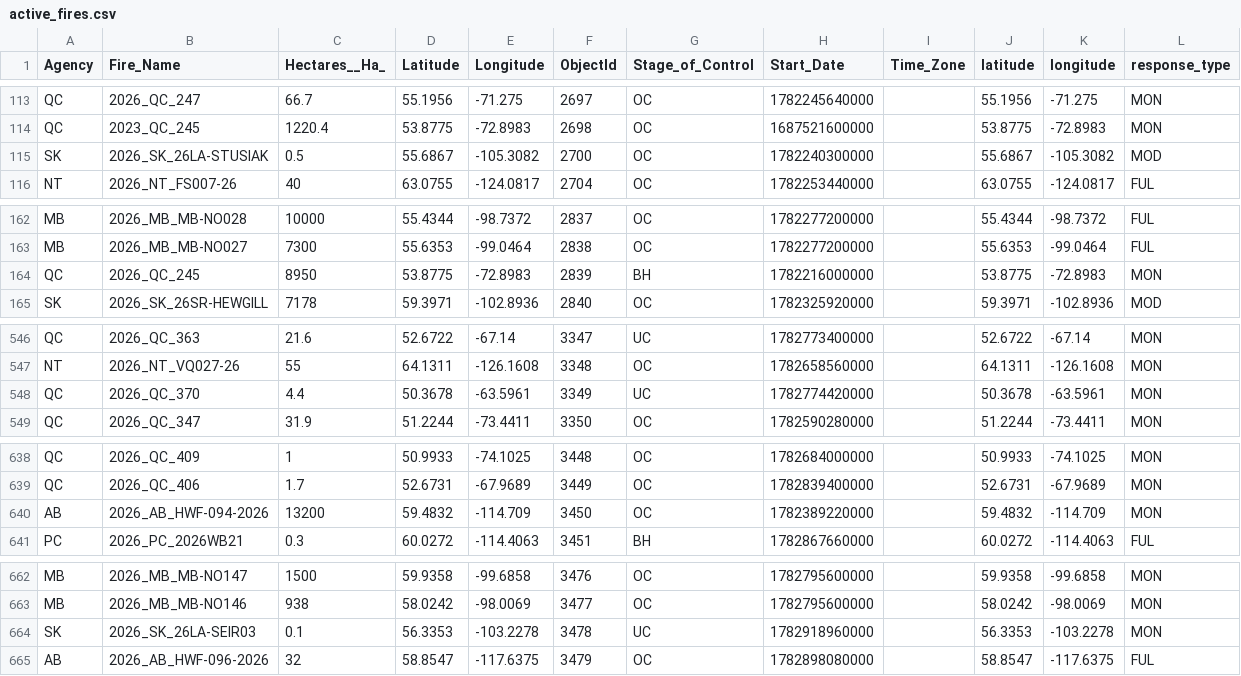
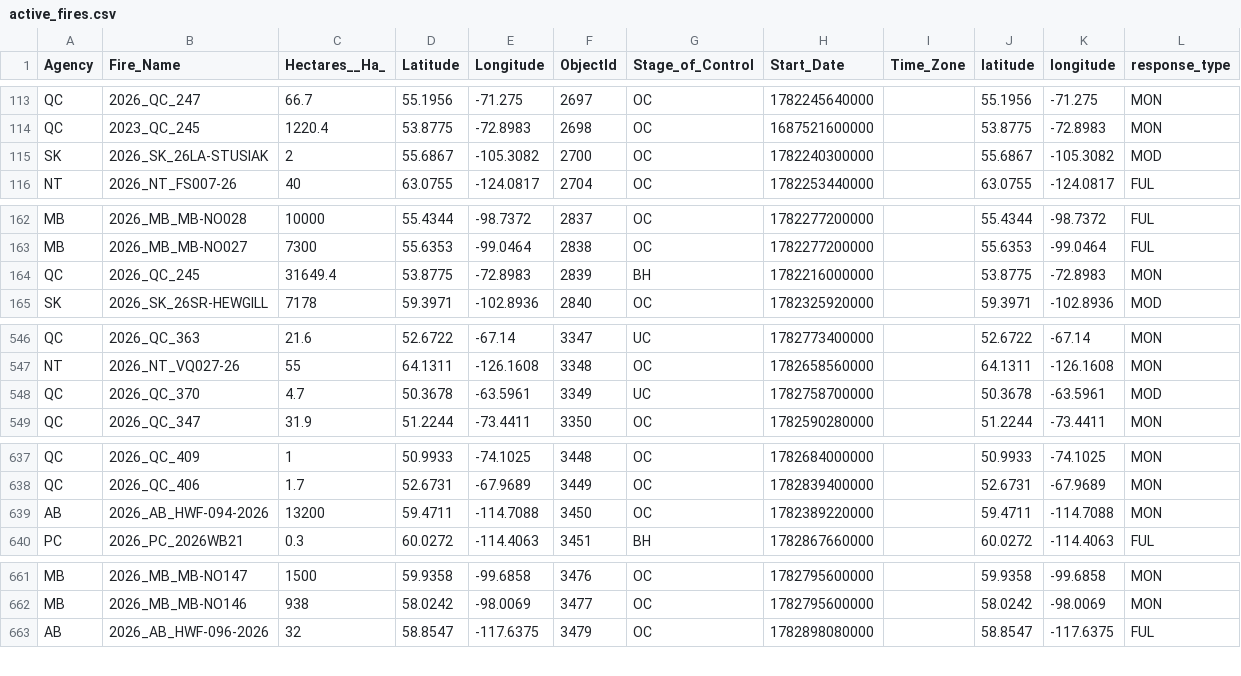
Before and after one commit to romith05/wildfire-dashboard-public, a CSV file: public_dashboard_bundle/data/active_fires.csv, drawn as a sheet; only a part is shown, gaps mark what is left out; the diff covers the shown part only.

```diff
--- a/public_dashboard_bundle/data/active_fires.csv
+++ b/public_dashboard_bundle/data/active_fires.csv
@@ -114,3 +114,3 @@ QC,2026_QC_247,66.7,55.1956,-71.275,2697,OC,1782245640000,,55.1956,-71.275,MON
 QC,2023_QC_245,1220.4,53.8775,-72.8983,2698,OC,1687521600000,,53.8775,-72.8983,MON
-SK,2026_SK_26LA-STUSIAK,0.5,55.6867,-105.3082,2700,OC,1782240300000,,55.6867,-105.3082,MOD
+SK,2026_SK_26LA-STUSIAK,2,55.6867,-105.3082,2700,OC,1782240300000,,55.6867,-105.3082,MOD
 NT,2026_NT_FS007-26,40,63.0755,-124.0817,2704,OC,1782253440000,,63.0755,-124.0817,FUL
@@ -163,3 +163,3 @@ MB,2026_MB_MB-NO028,10000,55.4344,-98.7372,2837,OC,1782277200000,,55.4344,-98.73
 MB,2026_MB_MB-NO027,7300,55.6353,-99.0464,2838,OC,1782277200000,,55.6353,-99.0464,FUL
-QC,2026_QC_245,8950,53.8775,-72.8983,2839,BH,1782216000000,,53.8775,-72.8983,MON
+QC,2026_QC_245,31649.4,53.8775,-72.8983,2839,BH,1782216000000,,53.8775,-72.8983,MON
 SK,2026_SK_26SR-HEWGILL,7178,59.3971,-102.8936,2840,OC,1782325920000,,59.3971,-102.8936,MOD
@@ -547,3 +547,3 @@ QC,2026_QC_363,21.6,52.6722,-67.14,3347,UC,1782773400000,,52.6722,-67.14,MON
 NT,2026_NT_VQ027-26,55,64.1311,-126.1608,3348,OC,1782658560000,,64.1311,-126.1608,MON
-QC,2026_QC_370,4.4,50.3678,-63.5961,3349,UC,1782774420000,,50.3678,-63.5961,MON
+QC,2026_QC_370,4.7,50.3678,-63.5961,3349,UC,1782758700000,,50.3678,-63.5961,MOD
 QC,2026_QC_347,31.9,51.2244,-73.4411,3350,OC,1782590280000,,51.2244,-73.4411,MON
@@ -639,3 +638,3 @@ QC,2026_QC_409,1,50.9933,-74.1025,3448,OC,1782684000000,,50.9933,-74.1025,MON
 QC,2026_QC_406,1.7,52.6731,-67.9689,3449,OC,1782839400000,,52.6731,-67.9689,MON
-AB,2026_AB_HWF-094-2026,13200,59.4832,-114.709,3450,OC,1782389220000,,59.4832,-114.709,MON
+AB,2026_AB_HWF-094-2026,13200,59.4711,-114.7088,3450,OC,1782389220000,,59.4711,-114.7088,MON
 PC,2026_PC_2026WB21,0.3,60.0272,-114.4063,3451,BH,1782867660000,,60.0272,-114.4063,FUL
@@ -663,3 +662,2 @@ MB,2026_MB_MB-NO147,1500,59.9358,-99.6858,3476,OC,1782795600000,,59.9358,-99.685
 MB,2026_MB_MB-NO146,938,58.0242,-98.0069,3477,OC,1782795600000,,58.0242,-98.0069,MON
-SK,2026_SK_26LA-SEIR03,0.1,56.3353,-103.2278,3478,UC,1782918960000,,56.3353,-103.2278,MON
 AB,2026_AB_HWF-096-2026,32,58.8547,-117.6375,3479,OC,1782898080000,,58.8547,-117.6375,FUL
```
Also changed, not shown: 8 added rows, 2 removed rows and 13 edited cells elsewhere in this file, 10 other files.
